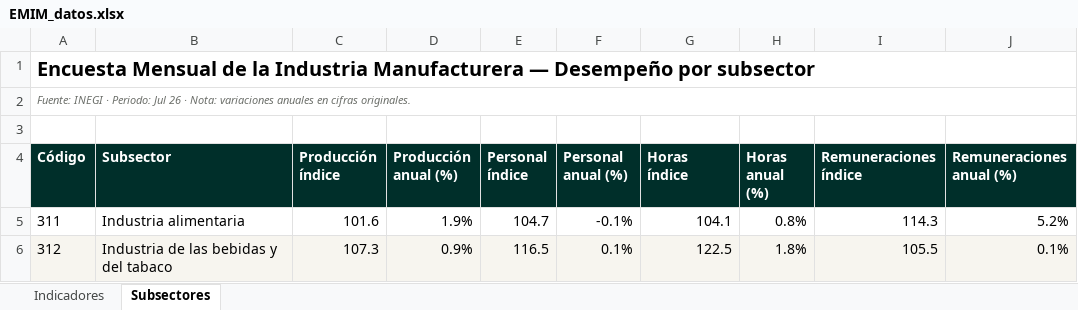
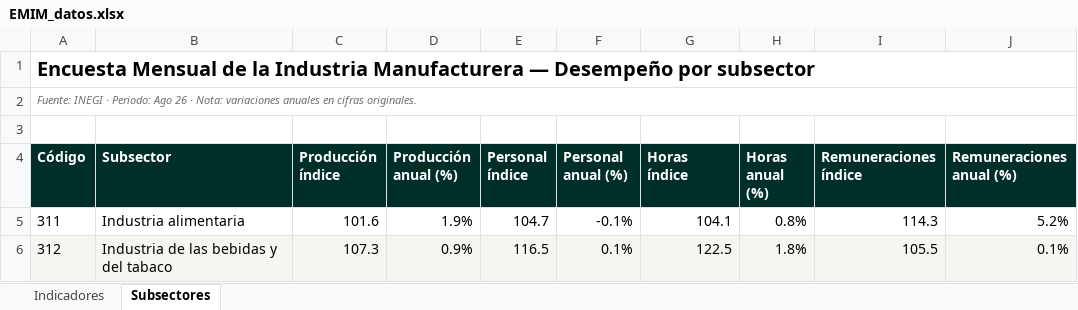
Before and after one commit to luisbuendiag/Indicadores_macroeconomicos_Mex, an Excel workbook: downloads/indicadores/EMIM/EMIM_datos.xlsx, sheet Subsectores, drawn as a sheet; only a part is shown; values as stored, in another font and other column widths than the file's, no borders; the diff names each change by its address in the sheet, - before the commit and + after, or states it on an @@ line.

```diff
--- a/downloads/indicadores/EMIM/EMIM_datos.xlsx (sheet Subsectores)
+++ b/downloads/indicadores/EMIM/EMIM_datos.xlsx (sheet Subsectores)
-A2 (Código): …· Periodo: Jul 26 ·…
+A2 (Código): …· Periodo: Ago 26 ·…
```
Also changed, not shown: sheet Indicadores, downloads/Indicadores_Macroeconomicos_Mexico_Actualizado.xlsx, downloads/indicadores/BCMM/BCMM_datos.xlsx, 28 other files.
